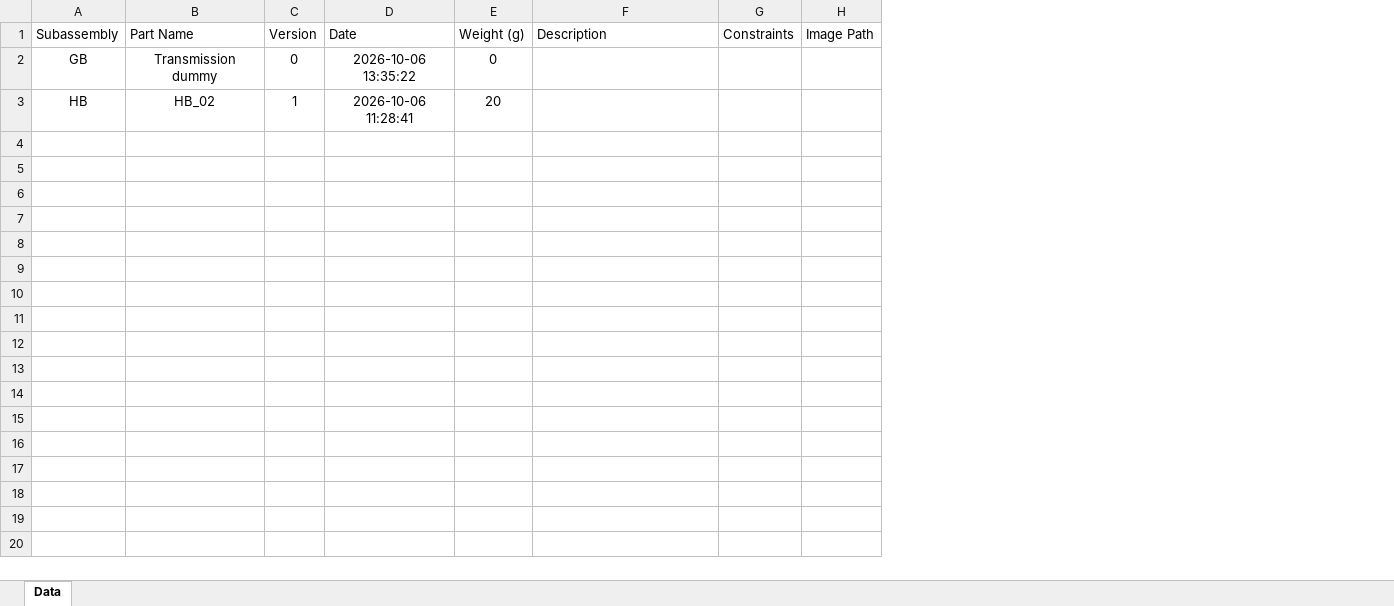
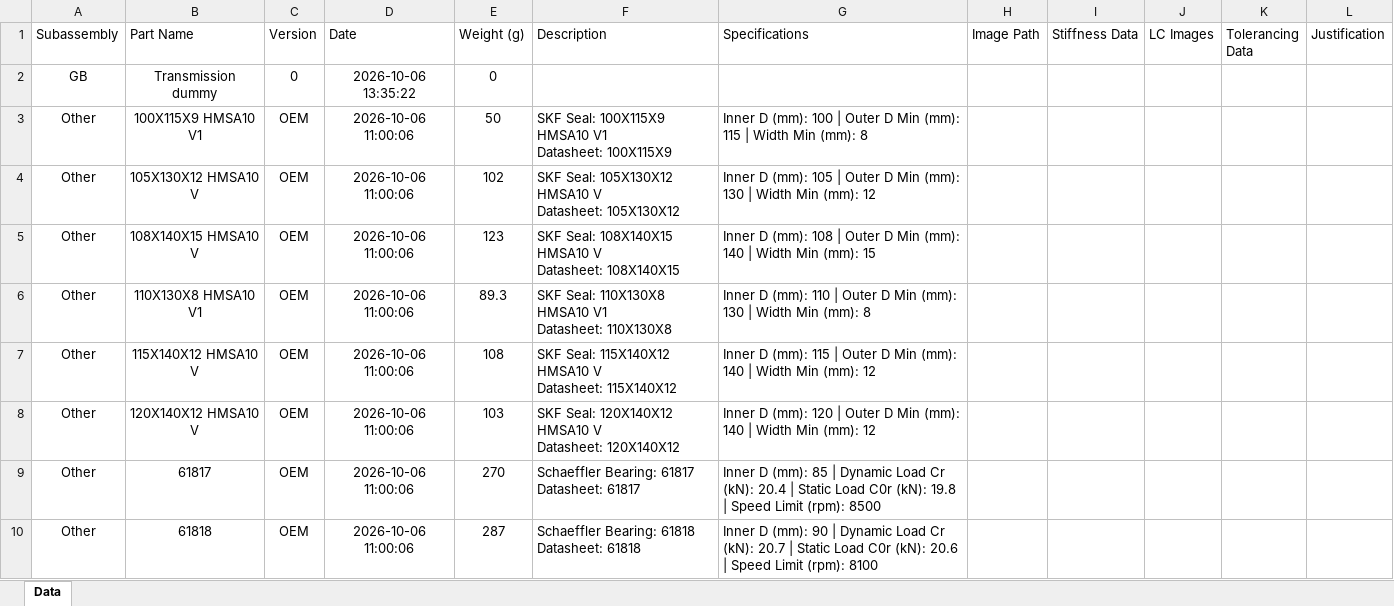
Before and after one commit to diogoribeir07/fst16-drivetrain, an Excel workbook: FST16_Trash_Internal.xlsx, sheet Data, drawn as a sheet; only a part is shown; values as stored, in another font and other column widths than the file's, no borders; table styles not drawn; removed rows and columns are numbered as before the commit, all else as after; ↵ is a line break in a cell; the diff covers the shown part only; the diff names each change by its address in the sheet, - before the commit and + after, or states it on an @@ line.

```diff
--- a/FST16_Trash_Internal.xlsx (sheet Data)
+++ b/FST16_Trash_Internal.xlsx (sheet Data)
-column G (Constraints), empty
+column G (Specifications), empty
+column I (Stiffness Data), empty
+column J (LC Images), empty
+column K (Tolerancing Data), empty
+column L (Justification), empty
-row 3: HB | HB_02 | 1 | 2026-10-06 11:28:41 | 20
+row 3: Other | 100X115X9 HMSA10 V1 | OEM | 2026-10-06 11:00:06 | 50 | SKF Seal: 100X115X9 HMSA10 V1 ↵ Datasheet: 100X115X9 | Inner D (mm): 100 | Outer D Min (mm): 115 | Width Min (mm): 8
+row 4: Other | 105X130X12 HMSA10 V | OEM | 2026-10-06 11:00:06 | 102 | SKF Seal: 105X130X12 HMSA10 V ↵ Datasheet: 105X130X12 | Inner D (mm): 105 | Outer D Min (mm): 130 | Width Min (mm): 12
+row 5: Other | 108X140X15 HMSA10 V | OEM | 2026-10-06 11:00:06 | 123 | SKF Seal: 108X140X15 HMSA10 V ↵ Datasheet: 108X140X15 | Inner D (mm): 108 | Outer D Min (mm): 140 | Width Min (mm): 15
+row 6: Other | 110X130X8 HMSA10 V1 | OEM | 2026-10-06 11:00:06 | 89.3 | SKF Seal: 110X130X8 HMSA10 V1 ↵ Datasheet: 110X130X8 | Inner D (mm): 110 | Outer D Min (mm): 130 | Width Min (mm): 8
+row 7: Other | 115X140X12 HMSA10 V | OEM | 2026-10-06 11:00:06 | 108 | SKF Seal: 115X140X12 HMSA10 V ↵ Datasheet: 115X140X12 | Inner D (mm): 115 | Outer D Min (mm): 140 | Width Min (mm): 12
+row 8: Other | 120X140X12 HMSA10 V | OEM | 2026-10-06 11:00:06 | 103 | SKF Seal: 120X140X12 HMSA10 V ↵ Datasheet: 120X140X12 | Inner D (mm): 120 | Outer D Min (mm): 140 | Width Min (mm): 12
+row 9: Other | 61817 | OEM | 2026-10-06 11:00:06 | 270 | Schaeffler Bearing: 61817 ↵ Datasheet: 61817 | Inner D (mm): 85 | Dynamic Load Cr (kN): 20.4 | Static Load C0r (kN): 19.8 | Speed Limit (rpm): 8500
+row 10: Other | 61818 | OEM | 2026-10-06 11:00:06 | 287 | Schaeffler Bearing: 61818 ↵ Datasheet: 61818 | Inner D (mm): 90 | Dynamic Load Cr (kN): 20.7 | Static Load C0r (kN): 20.6 | Speed Limit (rpm): 8100
```
Also changed, not shown: 9 added rows elsewhere in this sheet, FST16_DT_Parts_Export.xlsx, 13 other files.
